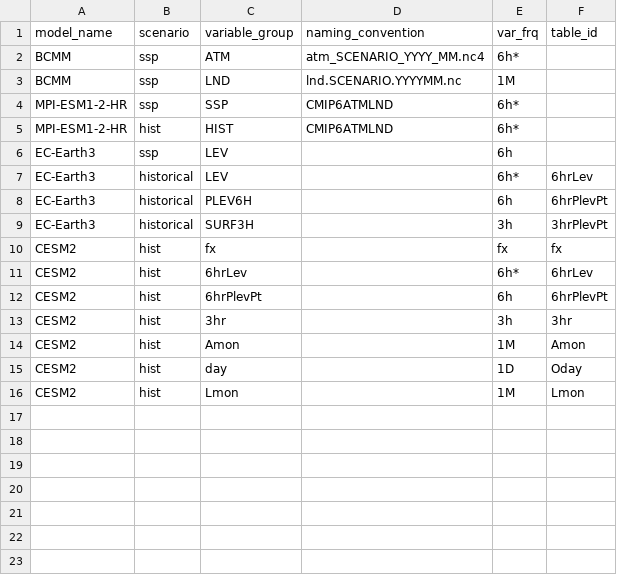
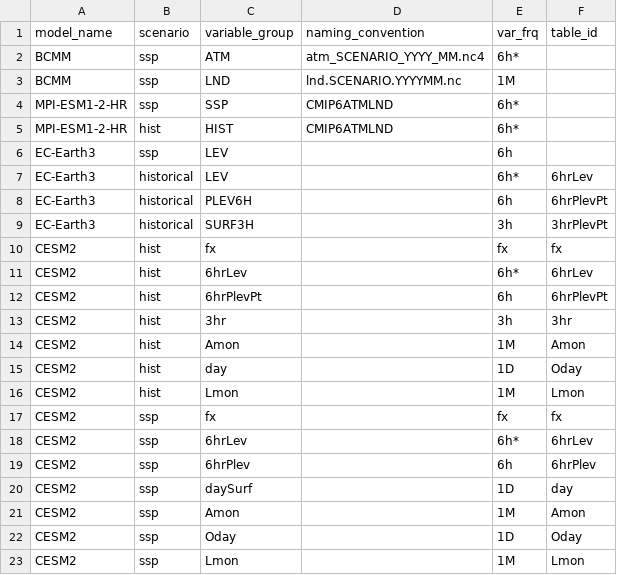
Before and after one commit to lzhenn/cmip6-to-wrfinterm, a CSV file: db/cmip6_meta.csv, drawn as a sheet; the diff names each change by its address in the sheet, - before the commit and + after, or states it on an @@ line.

Commit message:
feat: add CESM2 SSP245 real-data smoke test

```diff
--- a/db/cmip6_meta.csv
+++ b/db/cmip6_meta.csv
+row 17: CESM2 | ssp | fx |  | fx | fx
+row 18: CESM2 | ssp | 6hrLev |  | 6h* | 6hrLev
+row 19: CESM2 | ssp | 6hrPlev |  | 6h | 6hrPlev
+row 20: CESM2 | ssp | daySurf |  | 1D | day
+row 21: CESM2 | ssp | Amon |  | 1M | Amon
+row 22: CESM2 | ssp | Oday |  | 1D | Oday
+row 23: CESM2 | ssp | Lmon |  | 1M | Lmon
```
Also changed, not shown: 11 other files.
